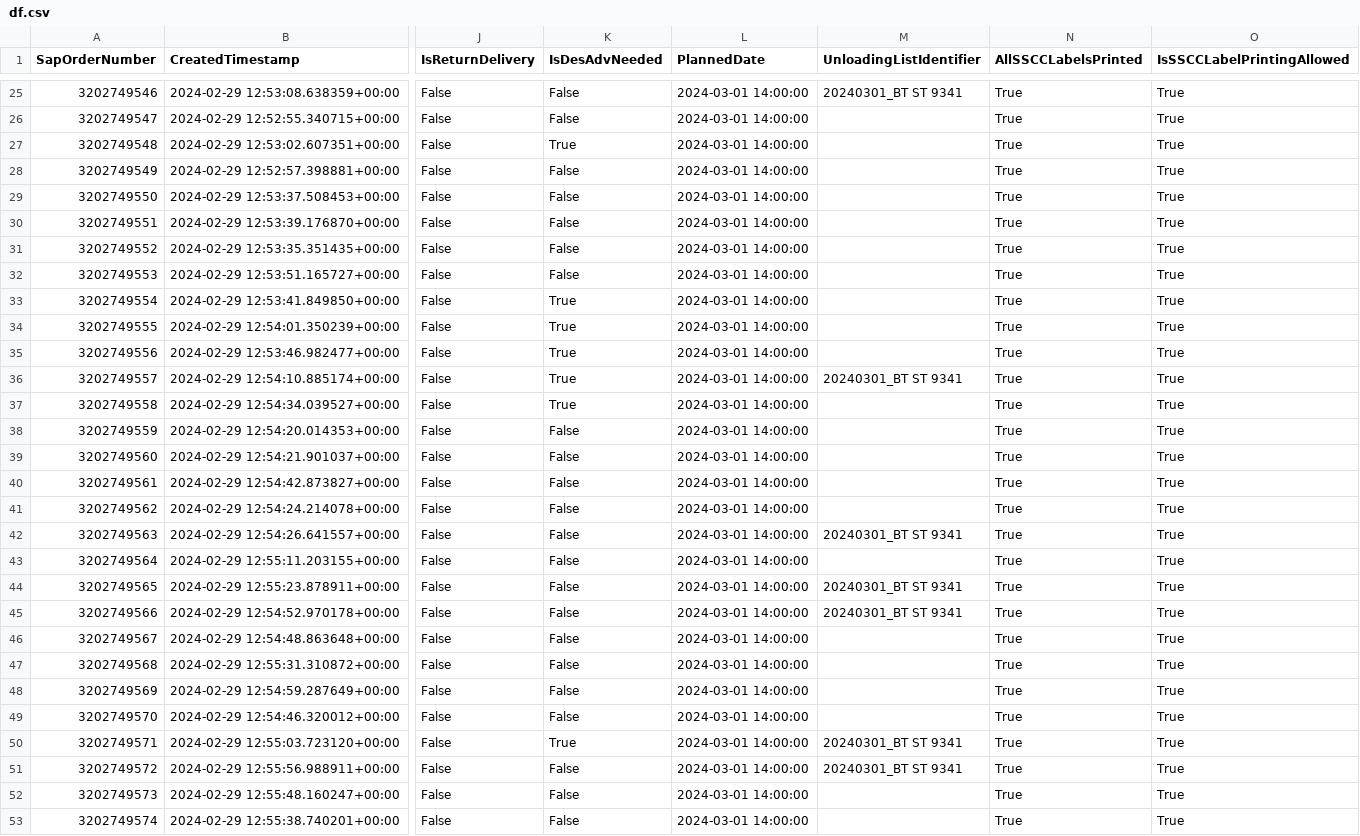
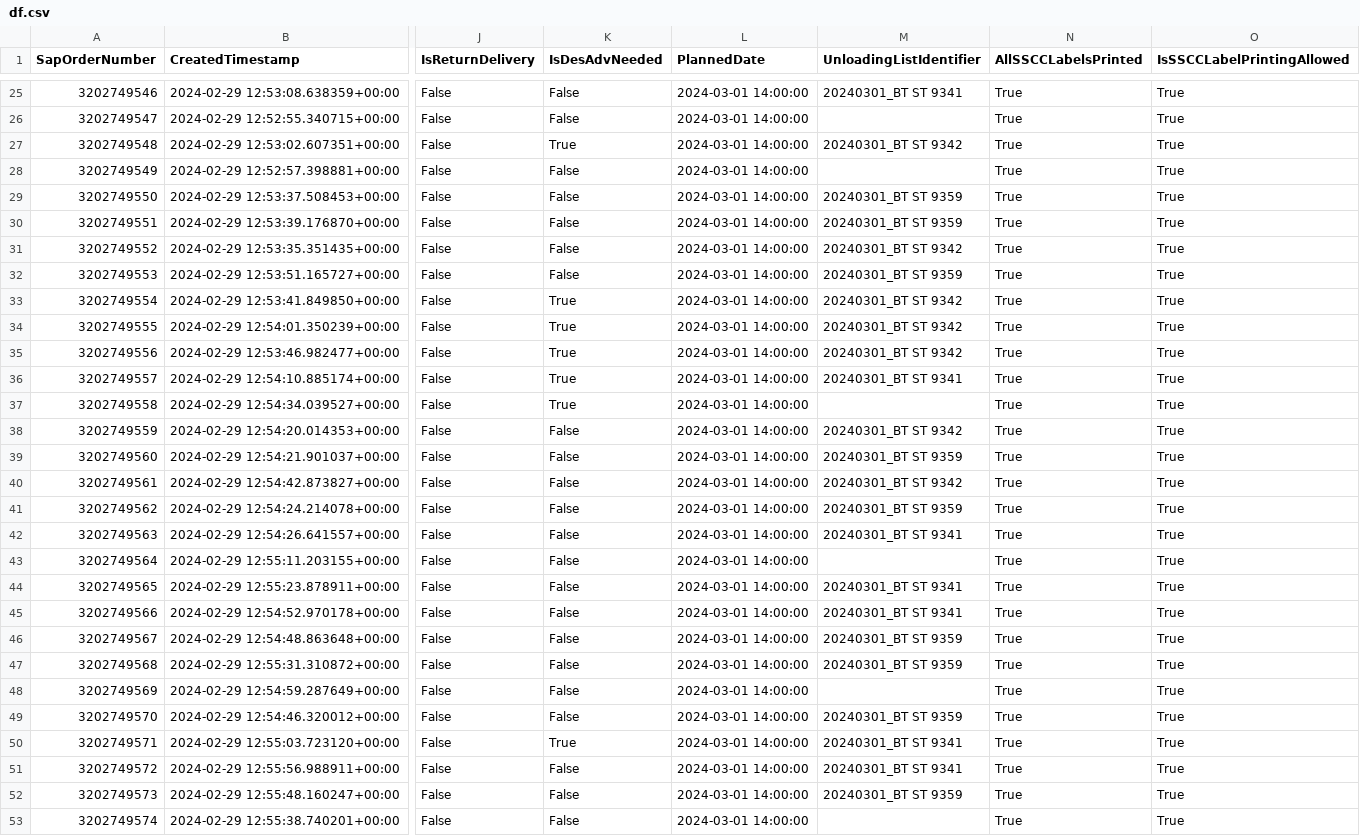
Before and after one commit to Nuckeln/PAMS, a CSV file: df.csv, drawn as a sheet; only a part is shown, gaps mark what is left out; the diff covers the shown part only; the diff names each change by its address in the sheet, - before the commit and + after, or states it on an @@ line.

```diff
--- a/df.csv
+++ b/df.csv
-M27 (UnloadingListIdentifier): (empty)
+M27 (UnloadingListIdentifier): 20240301_BT ST 9342
-M29:M30 (UnloadingListIdentifier): (empty)
+M29:M30 (UnloadingListIdentifier): 20240301_BT ST 9359
-M31 (UnloadingListIdentifier): (empty)
+M31 (UnloadingListIdentifier): 20240301_BT ST 9342
-M32 (UnloadingListIdentifier): (empty)
+M32 (UnloadingListIdentifier): 20240301_BT ST 9359
-M33:M35 (UnloadingListIdentifier): (empty)
+M33:M35 (UnloadingListIdentifier): 20240301_BT ST 9342
-M38 (UnloadingListIdentifier): (empty)
+M38 (UnloadingListIdentifier): 20240301_BT ST 9342
-M39 (UnloadingListIdentifier): (empty)
+M39 (UnloadingListIdentifier): 20240301_BT ST 9359
-M40 (UnloadingListIdentifier): (empty)
+M40 (UnloadingListIdentifier): 20240301_BT ST 9342
-M41 (UnloadingListIdentifier): (empty)
+M41 (UnloadingListIdentifier): 20240301_BT ST 9359
-M46:M47 (UnloadingListIdentifier): (empty)
+M46:M47 (UnloadingListIdentifier): 20240301_BT ST 9359
-M49 (UnloadingListIdentifier): (empty)
+M49 (UnloadingListIdentifier): 20240301_BT ST 9359
-M52 (UnloadingListIdentifier): (empty)
+M52 (UnloadingListIdentifier): 20240301_BT ST 9359
```
Also changed, not shown: 20 edited cells elsewhere in this file, 4 other files.
